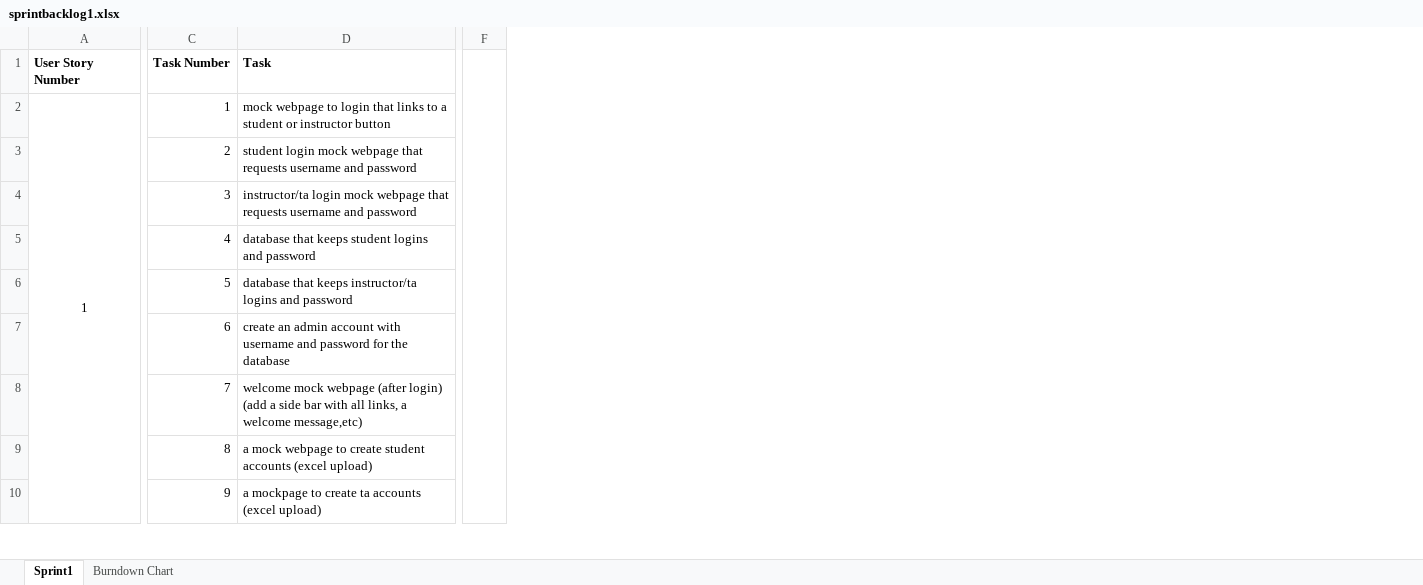
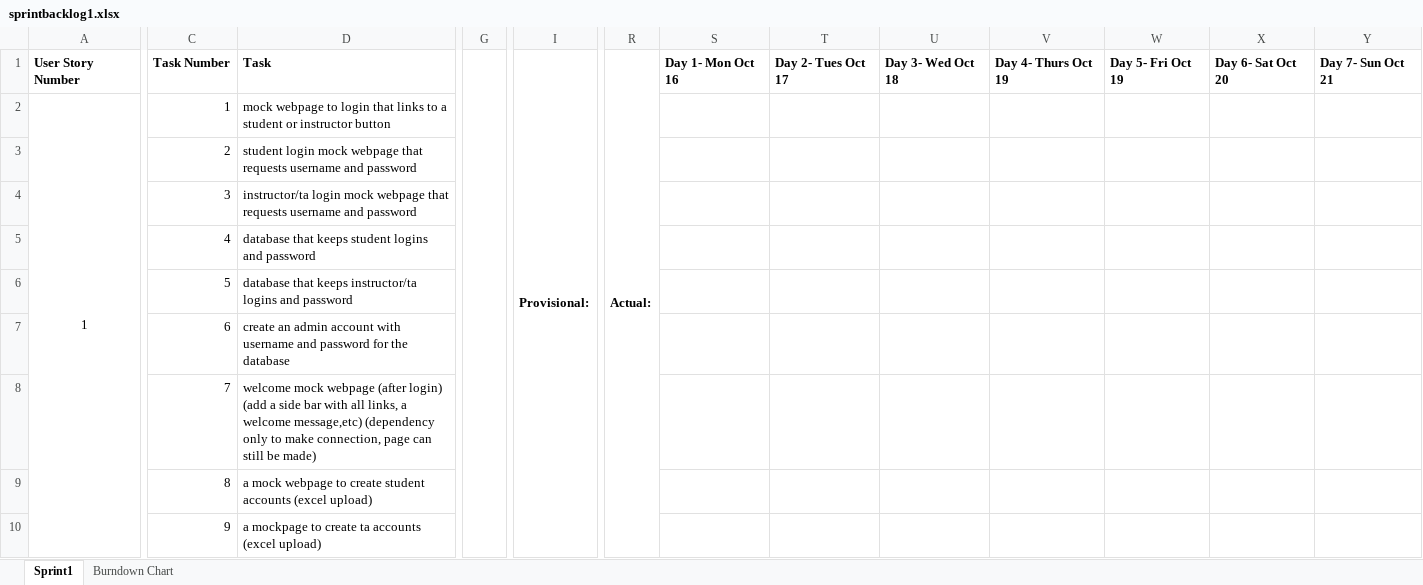
Before and after one commit to vidyanan/L01_03, an Excel workbook: presentations/links/sprintbacklog1.xlsx, sheet Sprint1, drawn as a sheet; only a part is shown, gaps mark what is left out; values as stored, in another font and other column widths than the file's, no borders; removed rows and columns are numbered as before the commit, all else as after; the diff covers the shown part only; the diff names each change by its address in the sheet, - before the commit and + after, or states it on an @@ line.

Commit message:
modified sprint backlog

```diff
--- a/presentations/links/sprintbacklog1.xlsx (sheet Sprint1)
+++ b/presentations/links/sprintbacklog1.xlsx (sheet Sprint1)
-column F, empty
+column G, empty
+column I, row 1: Provisional:
+column R, row 1: Actual:
+column S, row 1: Day 1- Mon Oct 16
+column T, row 1: Day 2- Tues Oct 17
+column U, row 1: Day 3- Wed Oct 18
+column V, row 1: Day 4- Thurs Oct 19
+column W, row 1: Day 5- Fri Oct 19
+column X, row 1: Day 6- Sat Oct 20
+column Y, row 1: Day 7- Sun Oct 21
-D8: …welcome message,etc)
+D8: …welcome message,etc) (dependency only to make connection, page can still be made)
```
Also changed, not shown: 1 added column and 1 removed column elsewhere in this sheet, formulas that keep their value, charts or pictures, 3 other files.
